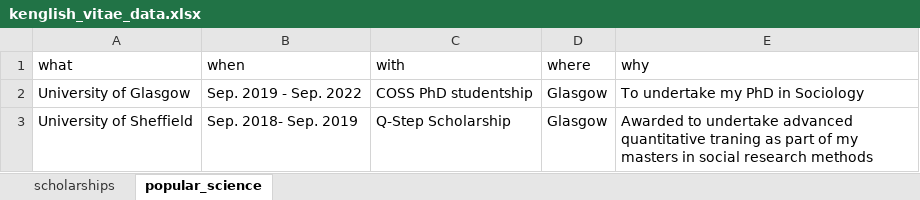
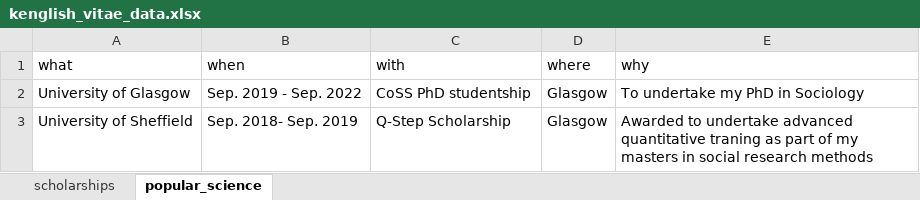
Before and after one commit to kenglish95/kenglish_cv, an Excel workbook: kenglish_vitae_data.xlsx, sheet popular_science, drawn as a sheet; values as stored, in another font and other column widths than the file's, no borders; the diff names each change by its address in the sheet, - before the commit and + after, or states it on an @@ line.

```diff
--- a/kenglish_vitae_data.xlsx (sheet popular_science)
+++ b/kenglish_vitae_data.xlsx (sheet popular_science)
-C2 (with): COSS PhD studentship
+C2 (with): CoSS PhD studentship
```
Also changed, not shown: 30 other files.
